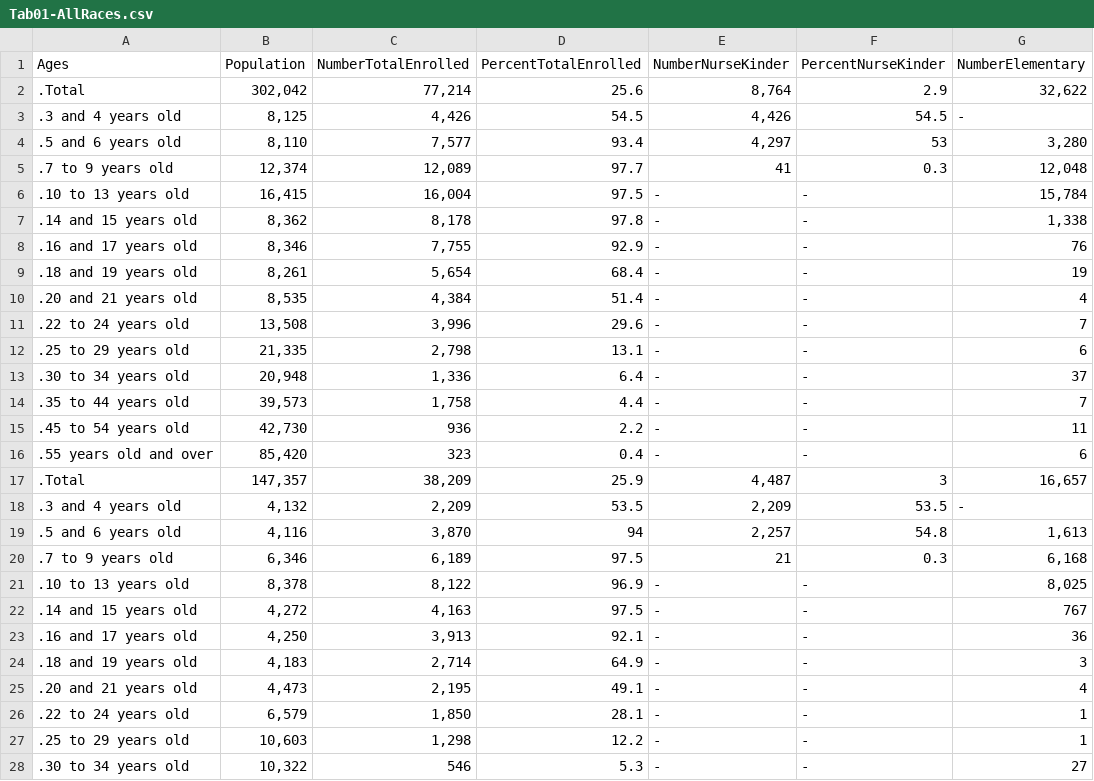
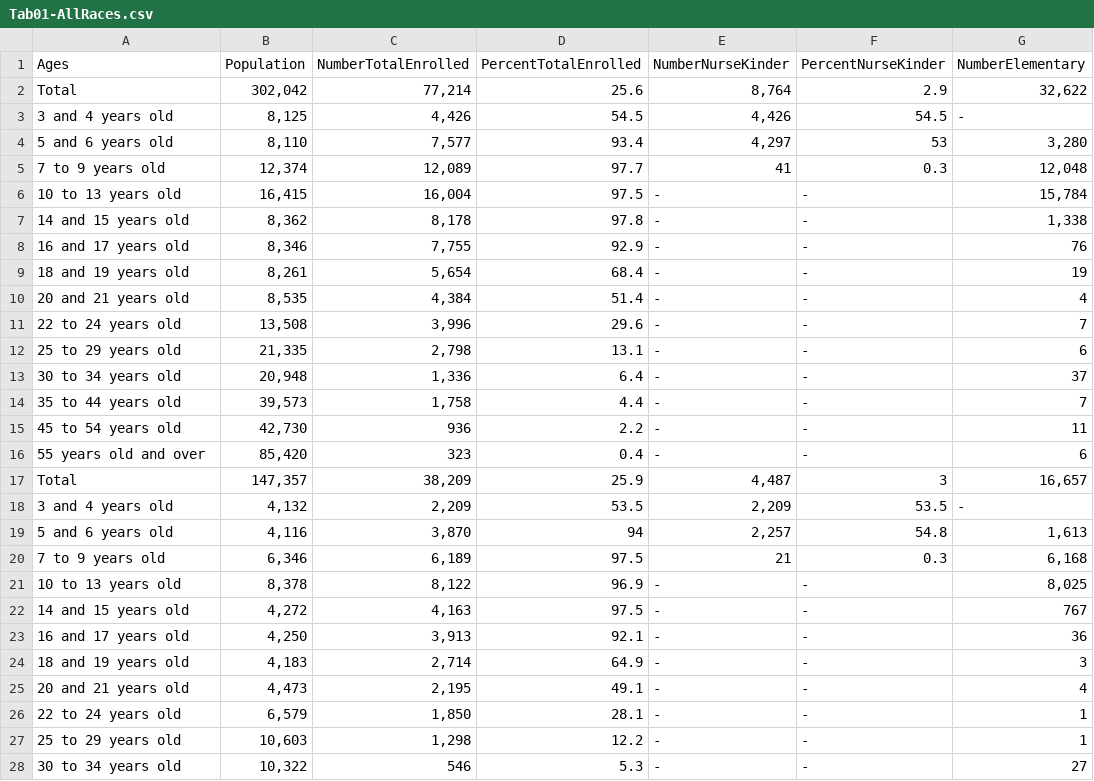
Before and after one commit to gevans6/final_project, a CSV file: data/Tab01-AllRaces.csv, drawn as a sheet; only a part is shown; the diff covers the shown part only; the diff names each change by its address in the sheet, - before the commit and + after, or states it on an @@ line.

Commit message:
Grant editted data sets and put in his scratch work

```diff
--- a/data/Tab01-AllRaces.csv
+++ b/data/Tab01-AllRaces.csv
-A2 (Ages): .Total
+A2 (Ages): Total
-A3 (Ages): .3 and 4 years old
+A3 (Ages): 3 and 4 years old
-A4 (Ages): .5 and 6 years old
+A4 (Ages): 5 and 6 years old
-A5 (Ages): .7 to 9 years old
+A5 (Ages): 7 to 9 years old
-A6 (Ages): .10 to 13 years old
+A6 (Ages): 10 to 13 years old
-A7 (Ages): .14 and 15 years old
+A7 (Ages): 14 and 15 years old
-A8 (Ages): .16 and 17 years old
+A8 (Ages): 16 and 17 years old
-A9 (Ages): .18 and 19 years old
+A9 (Ages): 18 and 19 years old
-A10 (Ages): .20 and 21 years old
+A10 (Ages): 20 and 21 years old
-A11 (Ages): .22 to 24 years old
+A11 (Ages): 22 to 24 years old
-A12 (Ages): .25 to 29 years old
+A12 (Ages): 25 to 29 years old
-A13 (Ages): .30 to 34 years old
+A13 (Ages): 30 to 34 years old
-A14 (Ages): .35 to 44 years old
+A14 (Ages): 35 to 44 years old
-A15 (Ages): .45 to 54 years old
+A15 (Ages): 45 to 54 years old
-A16 (Ages): .55 years old and over
+A16 (Ages): 55 years old and over
-A17 (Ages): .Total
+A17 (Ages): Total
-A18 (Ages): .3 and 4 years old
+A18 (Ages): 3 and 4 years old
-A19 (Ages): .5 and 6 years old
+A19 (Ages): 5 and 6 years old
-A20 (Ages): .7 to 9 years old
+A20 (Ages): 7 to 9 years old
-A21 (Ages): .10 to 13 years old
+A21 (Ages): 10 to 13 years old
-A22 (Ages): .14 and 15 years old
+A22 (Ages): 14 and 15 years old
-A23 (Ages): .16 and 17 years old
+A23 (Ages): 16 and 17 years old
-A24 (Ages): .18 and 19 years old
+A24 (Ages): 18 and 19 years old
-A25 (Ages): .20 and 21 years old
+A25 (Ages): 20 and 21 years old
-A26 (Ages): .22 to 24 years old
+A26 (Ages): 22 to 24 years old
-A27 (Ages): .25 to 29 years old
+A27 (Ages): 25 to 29 years old
-A28 (Ages): .30 to 34 years old
+A28 (Ages): 30 to 34 years old
```
Also changed, not shown: 18 edited cells elsewhere in this file, data/Tab01-AsianAlone.csv, data/Tab01-AsianAloneOrInCombination.csv, 10 other files.
